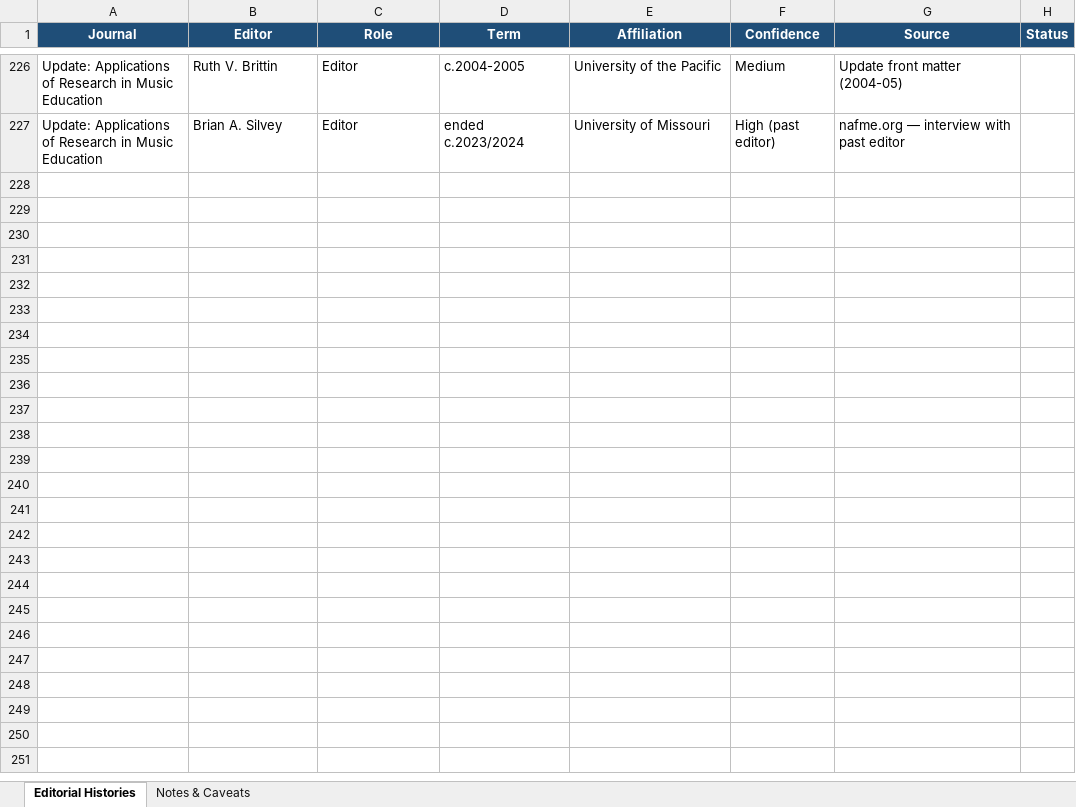
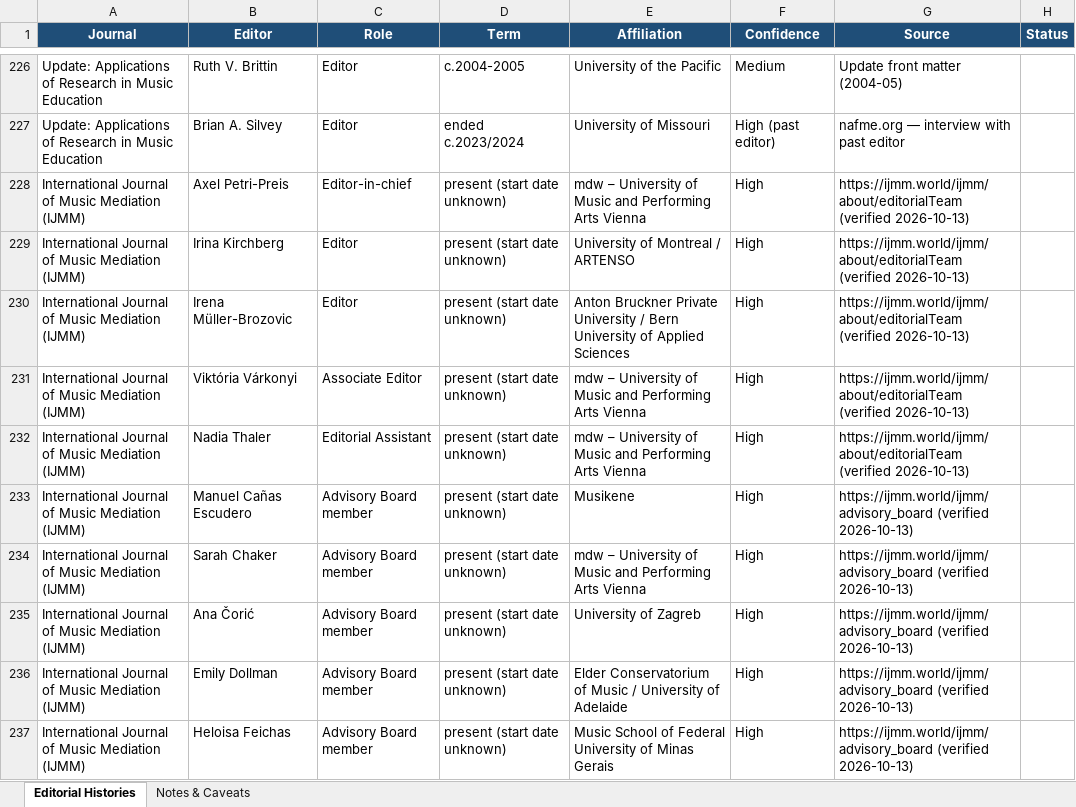
Before and after one commit to NYUMusEdLab/muec, an Excel workbook: data/xlsx/editorial_histories.xlsx, sheet Editorial Histories, drawn as a sheet; only a part is shown, gaps mark what is left out; values as stored, in another font and other column widths than the file's, no borders; the diff covers the shown part only; the diff names each change by its address in the sheet, - before the commit and + after, or states it on an @@ line.

Commit message:
Add International Journal of Music Mediation and current board

```diff
--- a/data/xlsx/editorial_histories.xlsx (sheet Editorial Histories)
+++ b/data/xlsx/editorial_histories.xlsx (sheet Editorial Histories)
+row 228: International Journal of Music Mediation (IJMM) | Axel Petri-Preis | Editor-in-chief | present (start date unknown) | mdw – University of Music and Performing Arts Vienna | High | https://ijmm.world/ijmm/about/editorialTeam (verified 2026-10-13)
+row 229: International Journal of Music Mediation (IJMM) | Irina Kirchberg | Editor | present (start date unknown) | University of Montreal / ARTENSO | High | https://ijmm.world/ijmm/about/editorialTeam (verified 2026-10-13)
+row 230: International Journal of Music Mediation (IJMM) | Irena Müller-Brozovic | Editor | present (start date unknown) | Anton Bruckner Private University / Bern University of Applied Sciences | High | https://ijmm.world/ijmm/about/editorialTeam (verified 2026-10-13)
+row 231: International Journal of Music Mediation (IJMM) | Viktória Várkonyi | Associate Editor | present (start date unknown) | mdw – University of Music and Performing Arts Vienna | High | https://ijmm.world/ijmm/about/editorialTeam (verified 2026-10-13)
+row 232: International Journal of Music Mediation (IJMM) | Nadia Thaler | Editorial Assistant | present (start date unknown) | mdw – University of Music and Performing Arts Vienna | High | https://ijmm.world/ijmm/about/editorialTeam (verified 2026-10-13)
+row 233: International Journal of Music Mediation (IJMM) | Manuel Cañas Escudero | Advisory Board member | present (start date unknown) | Musikene | High | https://ijmm.world/ijmm/advisory_board (verified 2026-10-13)
+row 234: International Journal of Music Mediation (IJMM) | Sarah Chaker | Advisory Board member | present (start date unknown) | mdw – University of Music and Performing Arts Vienna | High | https://ijmm.world/ijmm/advisory_board (verified 2026-10-13)
+row 235: International Journal of Music Mediation (IJMM) | Ana Čorić | Advisory Board member | present (start date unknown) | University of Zagreb | High | https://ijmm.world/ijmm/advisory_board (verified 2026-10-13)
+row 236: International Journal of Music Mediation (IJMM) | Emily Dollman | Advisory Board member | present (start date unknown) | Elder Conservatorium of Music / University of Adelaide | High | https://ijmm.world/ijmm/advisory_board (verified 2026-10-13)
+row 237: International Journal of Music Mediation (IJMM) | Heloisa Feichas | Advisory Board member | present (start date unknown) | Music School of Federal University of Minas Gerais | High | https://ijmm.world/ijmm/advisory_board (verified 2026-10-13)
```
Also changed, not shown: 9 added rows elsewhere in this sheet, data/xlsx/journal_indexing.xlsx, 2 other files.
